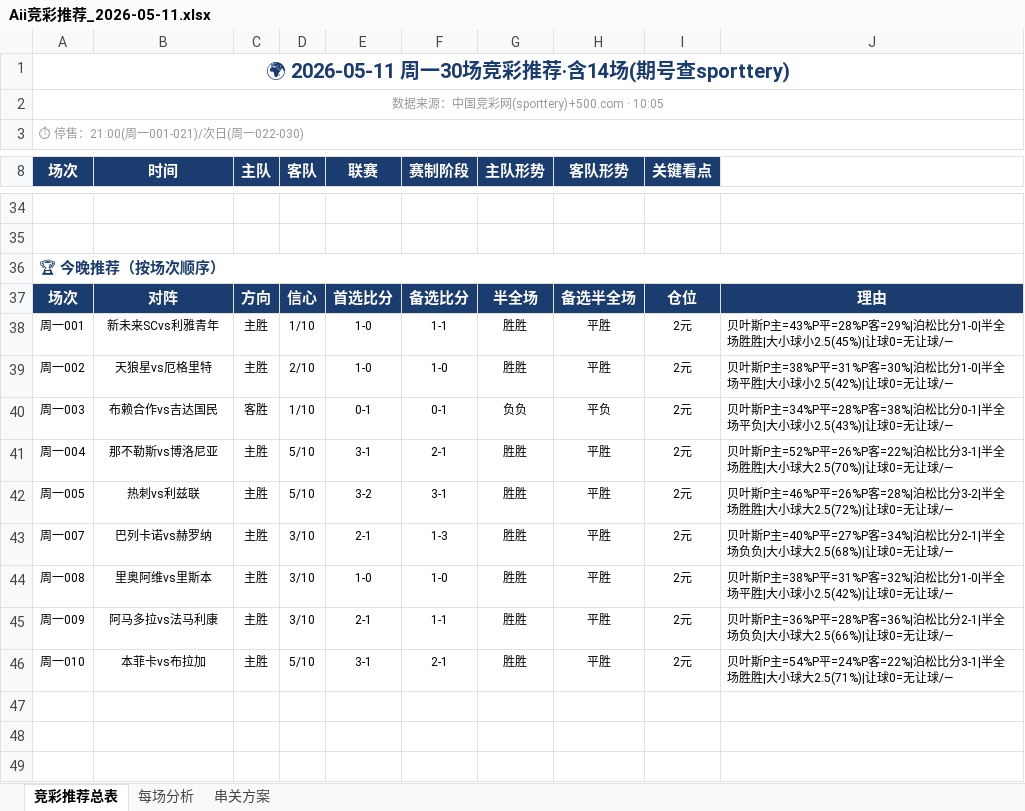
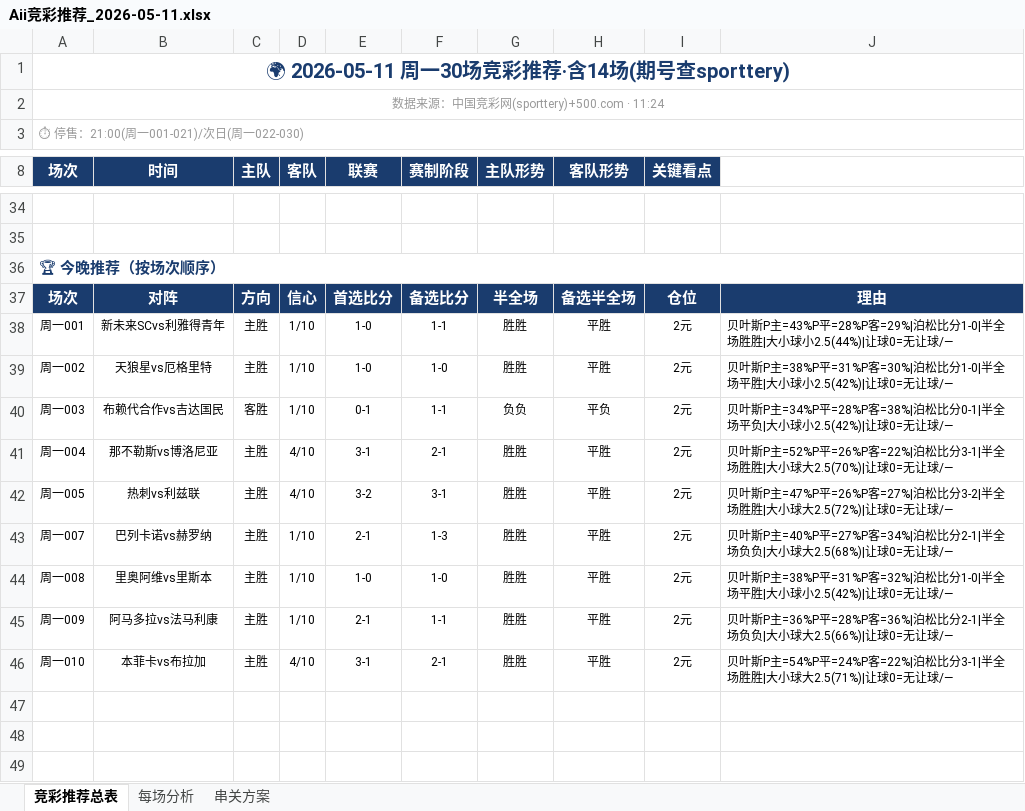
Before and after one commit to yanguanghan0821-sys/321, an Excel workbook: Aii竞彩推荐_2026-05-11.xlsx, sheet 竞彩推荐总表, drawn as a sheet; only a part is shown, gaps mark what is left out; values as stored, in another font and other column widths than the file's, no borders; the diff covers the shown part only; the diff names each change by its address in the sheet, - before the commit and + after, or states it on an @@ line.

```diff
--- a/Aii竞彩推荐_2026-05-11.xlsx (sheet 竞彩推荐总表)
+++ b/Aii竞彩推荐_2026-05-11.xlsx (sheet 竞彩推荐总表)
-A2 (场次): 数据来源：中国竞彩网(sporttery)+500.com · 10:05
+A2 (场次): 数据来源：中国竞彩网(sporttery)+500.com · 11:24
-B38 (时间): 新未来SCvs利雅青年
+B38 (时间): 新未来SCvs利雅得青年
-J38: …大小球小2.5(45%)|让球0=无…
+J38: …大小球小2.5(44%)|让球0=无…
-D39 (客队): 2/10
+D39 (客队): 1/10
-B40 (时间): 布赖合作vs吉达国民
+B40 (时间): 布赖代合作vs吉达国民
-F40 (赛制阶段): 0-1
+F40 (赛制阶段): 1-1
-J40: …大小球小2.5(43%)|让球0=无…
+J40: …大小球小2.5(42%)|让球0=无…
-D41:D42 (客队): 5/10
+D41:D42 (客队): 4/10
-J42: …叶斯P主=46%P平=26%P客=28%|泊松比分…
+J42: …叶斯P主=47%P平=26%P客=27%|泊松比分…
-D43:D45 (客队): 3/10
+D43:D45 (客队): 1/10
-D46 (客队): 5/10
+D46 (客队): 4/10
```
Also changed, not shown: 2 removed rows, 21 edited cells and cell formats elsewhere in this sheet, sheet 串关方案, sheet 每场分析, Aii竞彩数据总表.xlsx, 2 other files.
